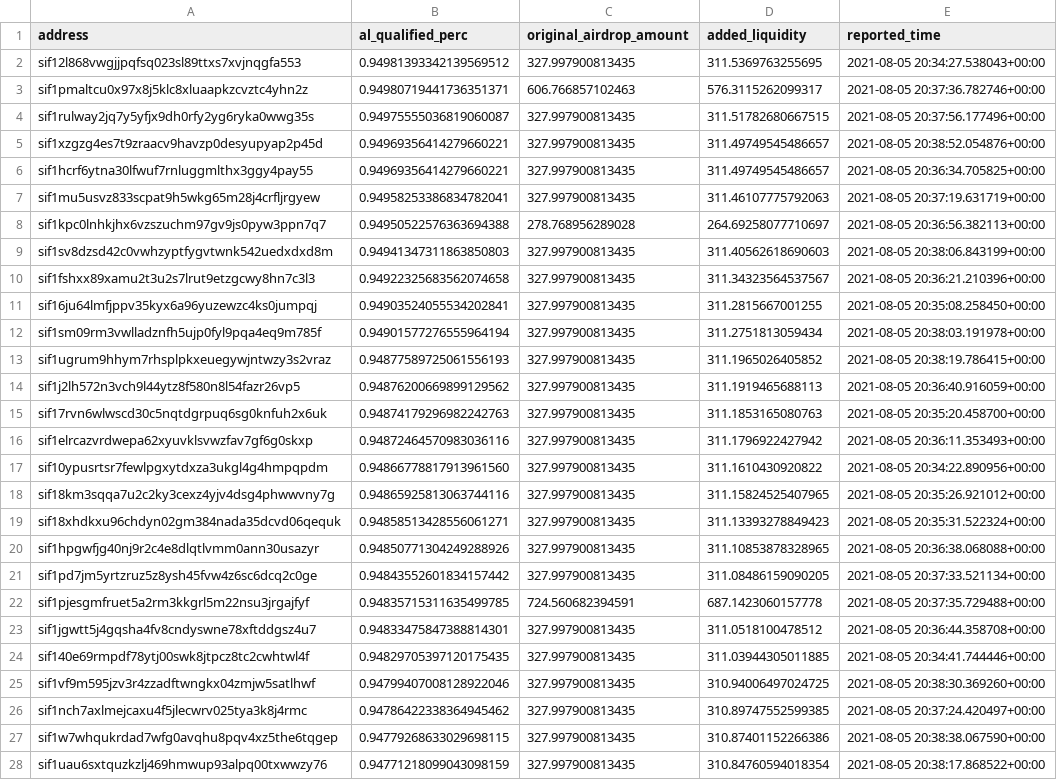
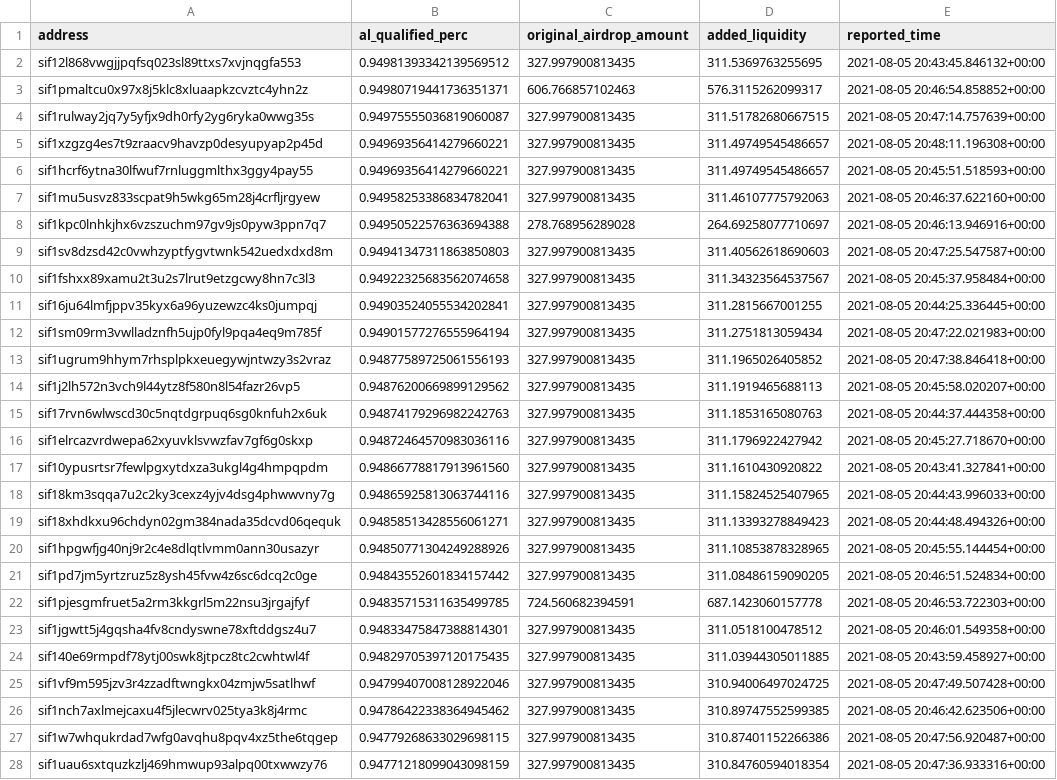
Before and after one commit to Sifchain/airdrop, a CSV file: extracts/current_not_enough.csv, drawn as a sheet; only a part is shown; the diff covers the shown part only; the diff names each change by its address in the sheet, - before the commit and + after, or states it on an @@ line.

```diff
--- a/extracts/current_not_enough.csv
+++ b/extracts/current_not_enough.csv
-E2 (reported_time): 2021-08-05 20:34:27.538043+00:00
+E2 (reported_time): 2021-08-05 20:43:45.846132+00:00
-E3 (reported_time): 2021-08-05 20:37:36.782746+00:00
+E3 (reported_time): 2021-08-05 20:46:54.858852+00:00
-E4 (reported_time): 2021-08-05 20:37:56.177496+00:00
+E4 (reported_time): 2021-08-05 20:47:14.757639+00:00
-E5 (reported_time): 2021-08-05 20:38:52.054876+00:00
+E5 (reported_time): 2021-08-05 20:48:11.196308+00:00
-E6 (reported_time): 2021-08-05 20:36:34.705825+00:00
+E6 (reported_time): 2021-08-05 20:45:51.518593+00:00
-E7 (reported_time): 2021-08-05 20:37:19.631719+00:00
+E7 (reported_time): 2021-08-05 20:46:37.622160+00:00
-E8 (reported_time): 2021-08-05 20:36:56.382113+00:00
+E8 (reported_time): 2021-08-05 20:46:13.946916+00:00
-E9 (reported_time): 2021-08-05 20:38:06.843199+00:00
+E9 (reported_time): 2021-08-05 20:47:25.547587+00:00
-E10 (reported_time): 2021-08-05 20:36:21.210396+00:00
+E10 (reported_time): 2021-08-05 20:45:37.958484+00:00
-E11 (reported_time): 2021-08-05 20:35:08.258450+00:00
+E11 (reported_time): 2021-08-05 20:44:25.336445+00:00
-E12 (reported_time): 2021-08-05 20:38:03.191978+00:00
+E12 (reported_time): 2021-08-05 20:47:22.021983+00:00
-E13 (reported_time): 2021-08-05 20:38:19.786415+00:00
+E13 (reported_time): 2021-08-05 20:47:38.846418+00:00
-E14 (reported_time): 2021-08-05 20:36:40.916059+00:00
+E14 (reported_time): 2021-08-05 20:45:58.020207+00:00
-E15 (reported_time): 2021-08-05 20:35:20.458700+00:00
+E15 (reported_time): 2021-08-05 20:44:37.444358+00:00
-E16 (reported_time): 2021-08-05 20:36:11.353493+00:00
+E16 (reported_time): 2021-08-05 20:45:27.718670+00:00
-E17 (reported_time): 2021-08-05 20:34:22.890956+00:00
+E17 (reported_time): 2021-08-05 20:43:41.327841+00:00
-E18 (reported_time): 2021-08-05 20:35:26.921012+00:00
+E18 (reported_time): 2021-08-05 20:44:43.996033+00:00
-E19 (reported_time): 2021-08-05 20:35:31.522324+00:00
+E19 (reported_time): 2021-08-05 20:44:48.494326+00:00
-E20 (reported_time): 2021-08-05 20:36:38.068088+00:00
+E20 (reported_time): 2021-08-05 20:45:55.144454+00:00
-E21 (reported_time): 2021-08-05 20:37:33.521134+00:00
+E21 (reported_time): 2021-08-05 20:46:51.524834+00:00
-E22 (reported_time): 2021-08-05 20:37:35.729488+00:00
+E22 (reported_time): 2021-08-05 20:46:53.722303+00:00
-E23 (reported_time): 2021-08-05 20:36:44.358708+00:00
+E23 (reported_time): 2021-08-05 20:46:01.549358+00:00
-E24 (reported_time): 2021-08-05 20:34:41.744446+00:00
+E24 (reported_time): 2021-08-05 20:43:59.458927+00:00
-E25 (reported_time): 2021-08-05 20:38:30.369260+00:00
+E25 (reported_time): 2021-08-05 20:47:49.507428+00:00
-E26 (reported_time): 2021-08-05 20:37:24.420497+00:00
+E26 (reported_time): 2021-08-05 20:46:42.623506+00:00
-E27 (reported_time): 2021-08-05 20:38:38.067590+00:00
+E27 (reported_time): 2021-08-05 20:47:56.920487+00:00
-E28 (reported_time): 2021-08-05 20:38:17.868522+00:00
+E28 (reported_time): 2021-08-05 20:47:36.933316+00:00
```
Also changed, not shown: 172 edited cells elsewhere in this file, extracts/current_qualified.csv, extracts/no_action_since_airdrop.csv, 1 other file.
